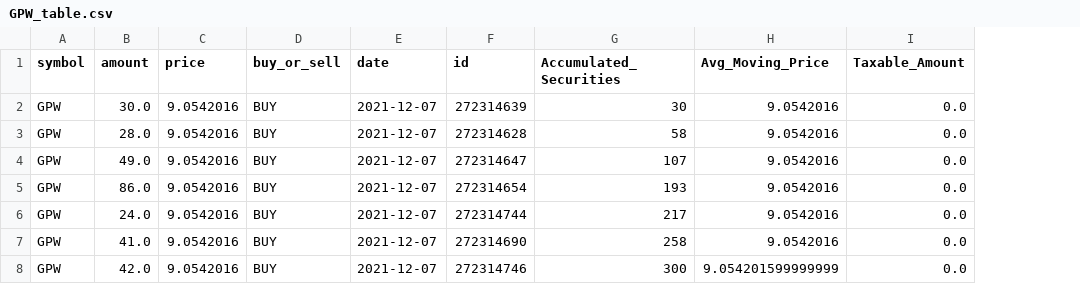
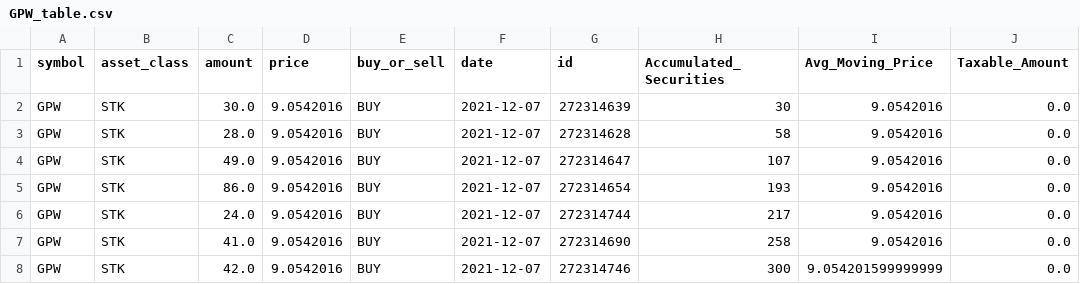
Before and after one commit to agusalex/tax_calculator, a CSV file: output/GPW_table.csv, drawn as a sheet; the diff names each change by its address in the sheet, - before the commit and + after, or states it on an @@ line.

```diff
--- a/output/GPW_table.csv
+++ b/output/GPW_table.csv
+column B (asset_class), rows 2-8: all STK
```
Also changed, not shown: output/explicit_conversions.csv, output/implicit_conversions.csv, 6 other files.
